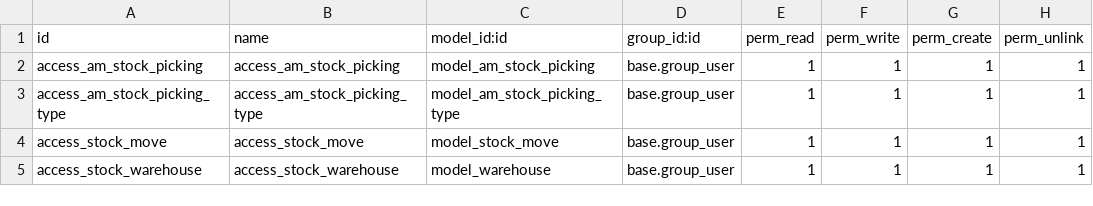
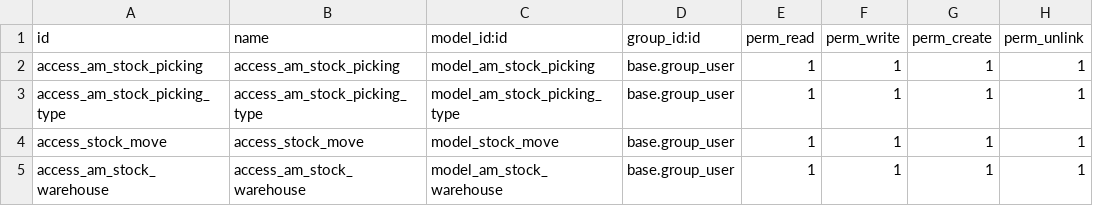
Before and after one commit to ahmadsalih7/am_stock, a CSV file: security/ir.model.access.csv, drawn as a sheet.

Commit message:
Create Main warehouse and its related picking types and sequences

```diff
--- a/security/ir.model.access.csv
+++ b/security/ir.model.access.csv
@@ -4,2 +4,2 @@ access_am_stock_picking_type,access_am_stock_picking_type,model_am_stock_picking
 access_stock_move,access_stock_move,model_stock_move,base.group_user,1,1,1,1
-access_stock_warehouse,access_stock_warehouse,model_warehouse,base.group_user,1,1,1,1
+access_am_stock_warehouse,access_am_stock_warehouse,model_am_stock_warehouse,base.group_user,1,1,1,1
```
Also changed, not shown: 4 other files.
